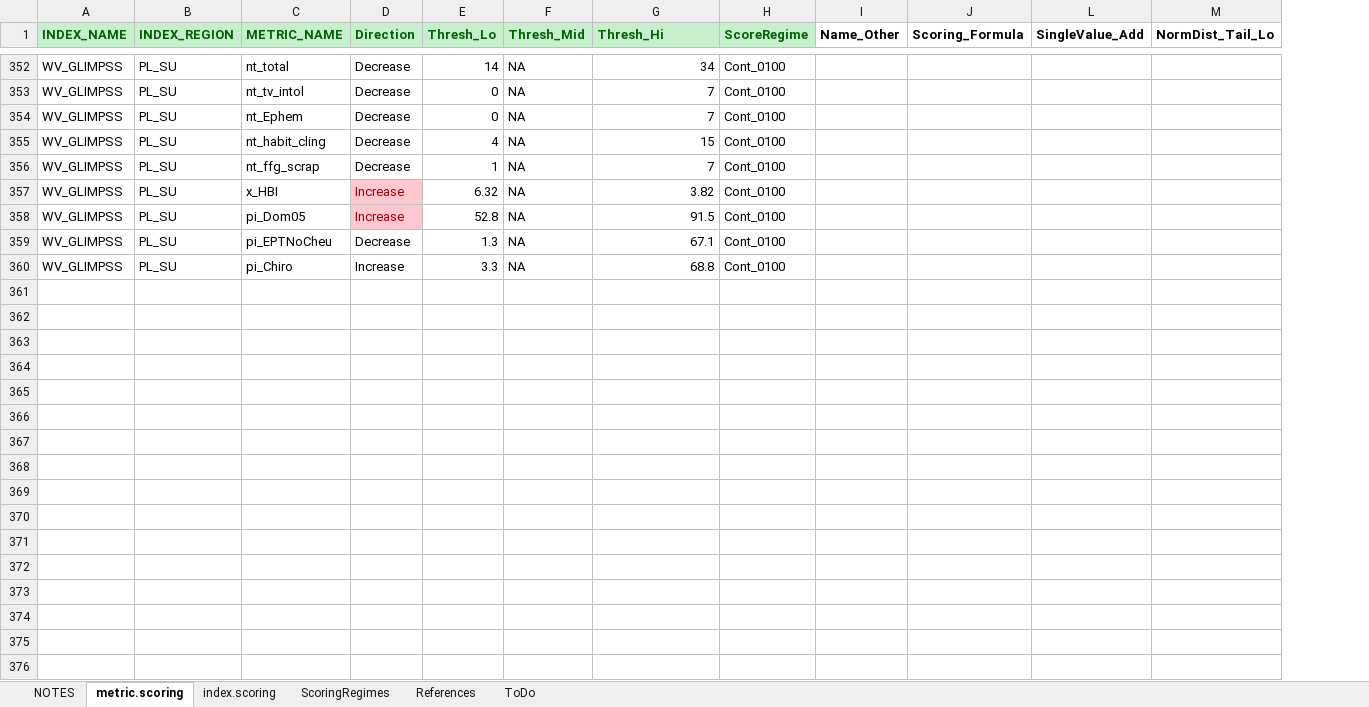
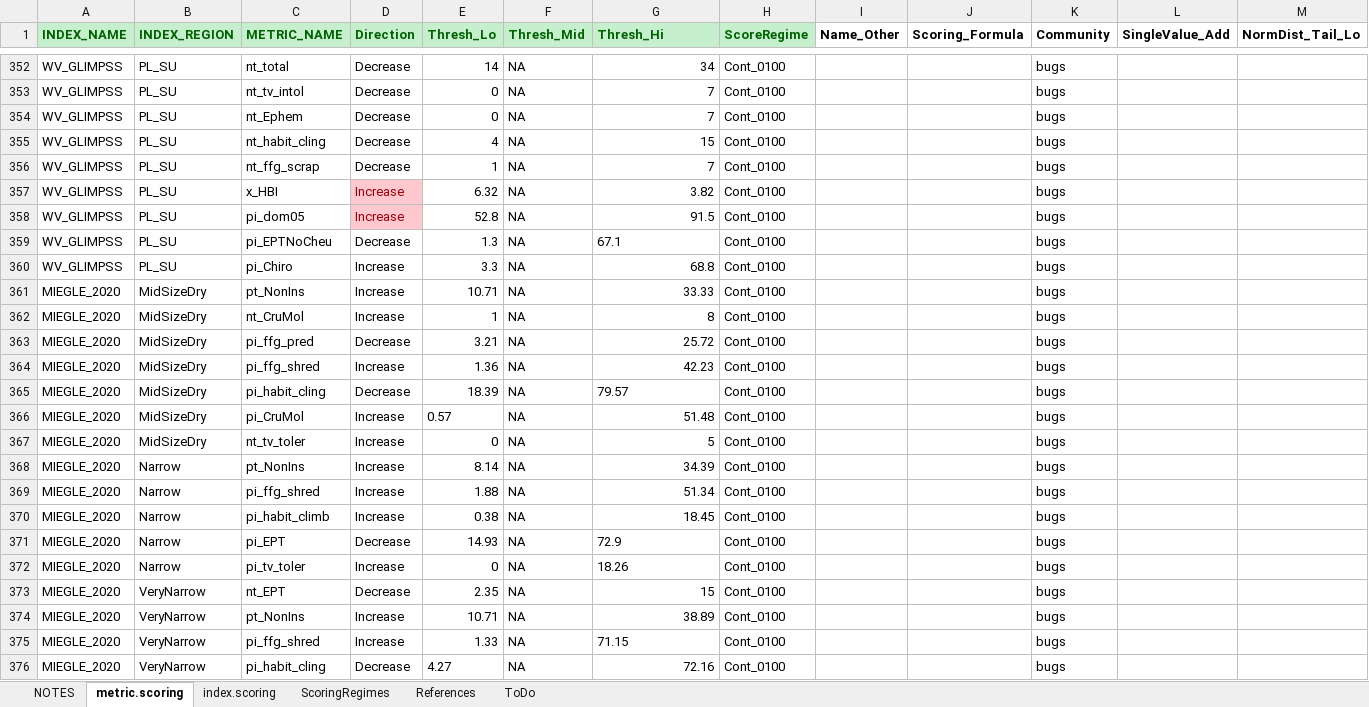
Before and after one commit to leppott/BioMonTools, an Excel workbook: inst/extdata/MetricScoring.xlsx, sheet metric.scoring, drawn as a sheet; only a part is shown, gaps mark what is left out; values as stored, in another font and other column widths than the file's, no borders; conditional formats not drawn; rows hold the shown columns only; the diff covers the shown part only; the diff names each change by its address in the sheet, - before the commit and + after, or states it on an @@ line.

Commit message:
v0.4.0.9024
Updates for MI and other stability updates from PA and WV.
Issue #3 Issue #39

```diff
--- a/inst/extdata/MetricScoring.xlsx (sheet metric.scoring)
+++ b/inst/extdata/MetricScoring.xlsx (sheet metric.scoring)
@@ column K (Community) unhidden, rows 352-360: all bugs @@
-C358 (METRIC_NAME): pi_Dom05
+C358 (METRIC_NAME): pi_dom05
-G359 alignment: right
+G359 alignment: left
+row 361: MIEGLE_2020 | MidSizeDry | pt_NonIns | Increase | 10.71 | NA | 33.33 | Cont_0100 |  |  | bugs
+row 362: MIEGLE_2020 | MidSizeDry | nt_CruMol | Increase | 1 | NA | 8 | Cont_0100 |  |  | bugs
+row 363: MIEGLE_2020 | MidSizeDry | pi_ffg_pred | Decrease | 3.21 | NA | 25.72 | Cont_0100 |  |  | bugs
+row 364: MIEGLE_2020 | MidSizeDry | pi_ffg_shred | Increase | 1.36 | NA | 42.23 | Cont_0100 |  |  | bugs
+row 365: MIEGLE_2020 | MidSizeDry | pi_habit_cling | Decrease | 18.39 | NA | 79.57 | Cont_0100 |  |  | bugs
+row 366: MIEGLE_2020 | MidSizeDry | pi_CruMol | Increase | 0.57 | NA | 51.48 | Cont_0100 |  |  | bugs
+row 367: MIEGLE_2020 | MidSizeDry | nt_tv_toler | Increase | 0 | NA | 5 | Cont_0100 |  |  | bugs
+row 368: MIEGLE_2020 | Narrow | pt_NonIns | Increase | 8.14 | NA | 34.39 | Cont_0100 |  |  | bugs
+row 369: MIEGLE_2020 | Narrow | pi_ffg_shred | Increase | 1.88 | NA | 51.34 | Cont_0100 |  |  | bugs
+row 370: MIEGLE_2020 | Narrow | pi_habit_climb | Increase | 0.38 | NA | 18.45 | Cont_0100 |  |  | bugs
+row 371: MIEGLE_2020 | Narrow | pi_EPT | Decrease | 14.93 | NA | 72.9 | Cont_0100 |  |  | bugs
+row 372: MIEGLE_2020 | Narrow | pi_tv_toler | Increase | 0 | NA | 18.26 | Cont_0100 |  |  | bugs
+row 373: MIEGLE_2020 | VeryNarrow | nt_EPT | Decrease | 2.35 | NA | 15 | Cont_0100 |  |  | bugs
+row 374: MIEGLE_2020 | VeryNarrow | pt_NonIns | Increase | 10.71 | NA | 38.89 | Cont_0100 |  |  | bugs
+row 375: MIEGLE_2020 | VeryNarrow | pi_ffg_shred | Increase | 1.33 | NA | 71.15 | Cont_0100 |  |  | bugs
+row 376: MIEGLE_2020 | VeryNarrow | pi_habit_cling | Decrease | 4.27 | NA | 72.16 | Cont_0100 |  |  | bugs
```
Also changed, not shown: 25 added rows, 23 edited cells and cell formats elsewhere in this sheet, sheet index.scoring, sheet NOTES, formulas that keep their value, hidden cells, inst/extdata/MetricNames.xlsx, 11 other files.
